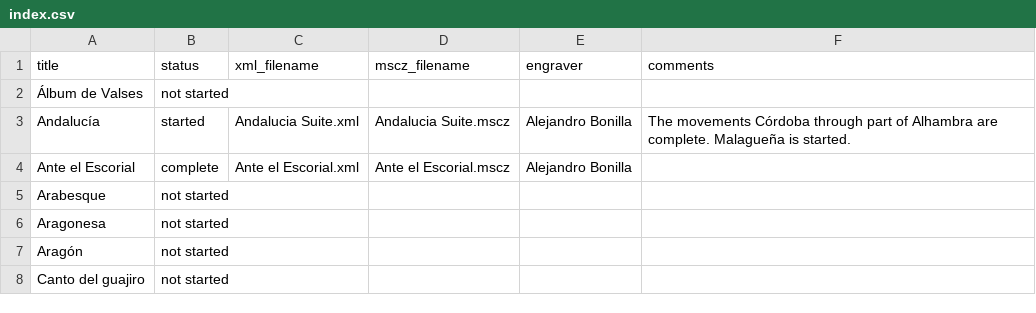
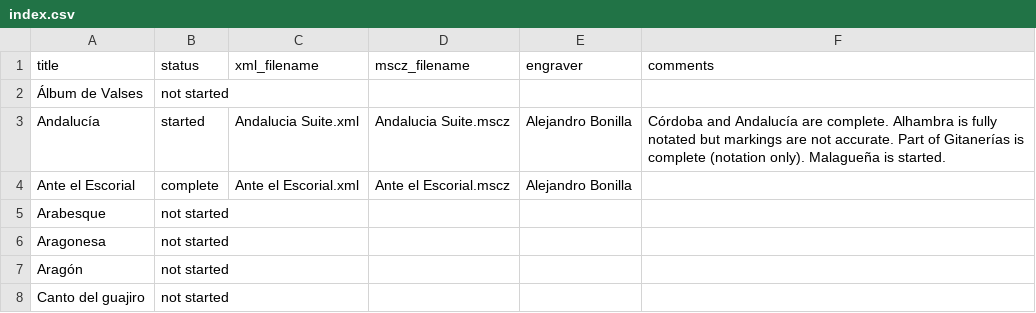
Before and after one commit to bonillamusic/LecuonaXML, a CSV file: index.csv, drawn as a sheet; only a part is shown.

Commit message:
Ignore MSCZ/.mscbackup and update Andalucía entry
Add .gitignore entry to exclude MSCZ/.mscbackup (automatic backup folder when working on MuseScore files directly from repo).

Update MuseScore file for Andalucia Suite and expand the Andalucía row in index.csv to clarify which movements are complete or partially notated and note that Alhambra markings are not accurate.

```diff
--- a/index.csv
+++ b/index.csv
@@ -2,3 +2,3 @@ title,status,xml_filename,mscz_filename,engraver,comments
 Álbum de Valses,not started
-Andalucía,started,Andalucia Suite.xml,Andalucia Suite.mscz,Alejandro Bonilla, The movements Córdoba through part of Alhambra are complete. Malagueña is started.
+Andalucía,started,Andalucia Suite.xml,Andalucia Suite.mscz,Alejandro Bonilla, Córdoba and Andalucía are complete. Alhambra is fully notated but markings are not accurate. Part of Gitanerías is complete (notation only). Malagueña is started.
 Ante el Escorial,complete,Ante el Escorial.xml,Ante el Escorial.mscz,Alejandro Bonilla
```
Also changed, not shown: 3 other files.
